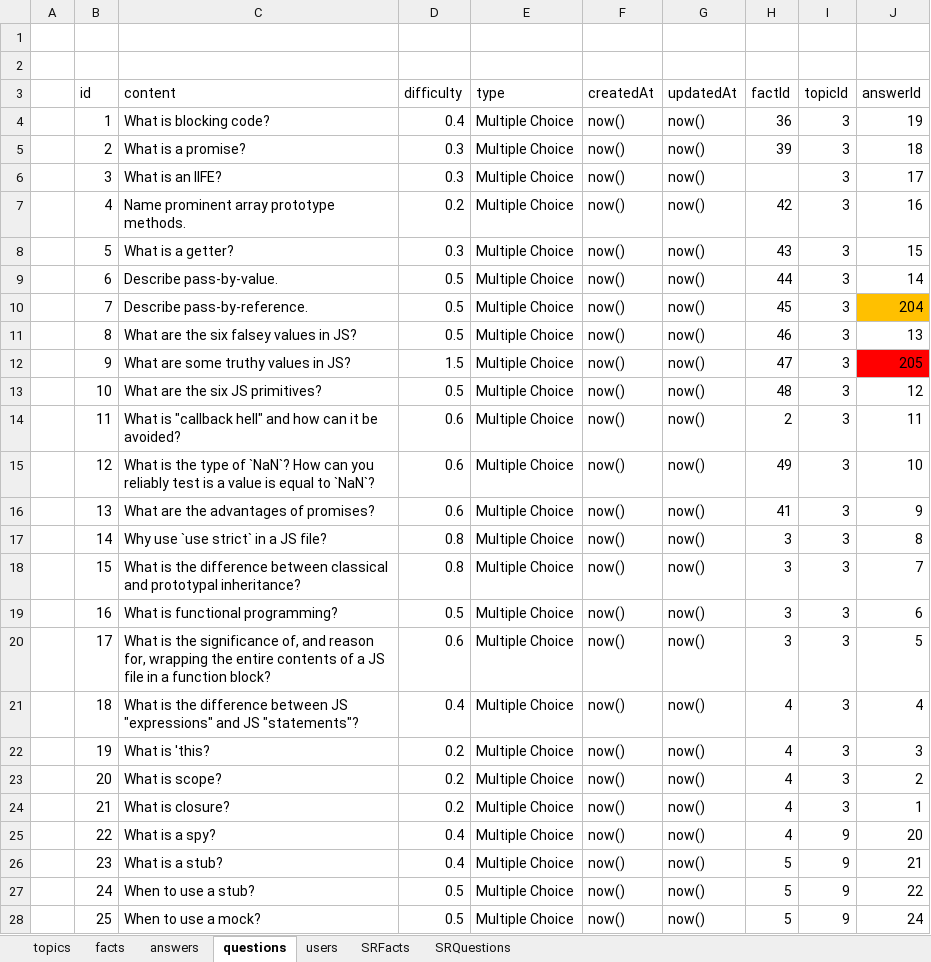
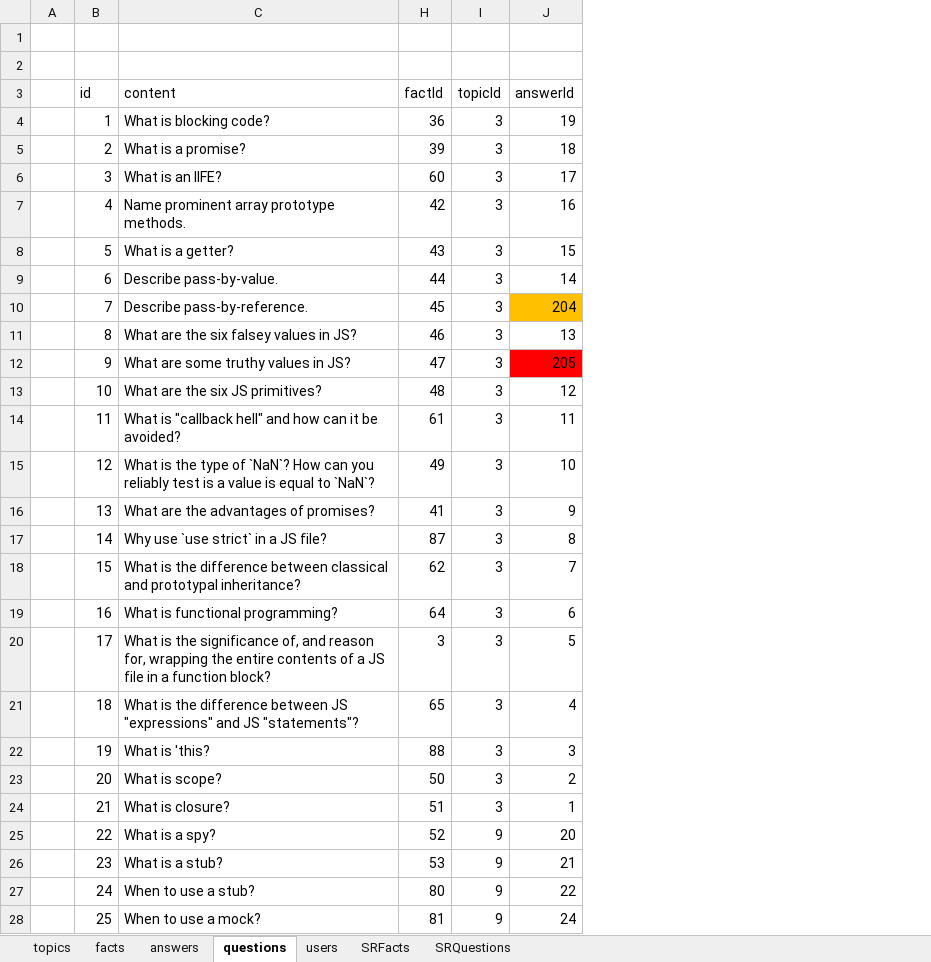
Before and after one commit to zacharymargolies/coding-question-trivia-server, an Excel workbook: seed.xlsx, sheet questions, drawn as a sheet; only a part is shown; values as stored, in another font and other column widths than the file's, no borders; the diff covers the shown part only; the diff names each change by its address in the sheet, - before the commit and + after, or states it on an @@ line.

```diff
--- a/seed.xlsx (sheet questions)
+++ b/seed.xlsx (sheet questions)
@@ column D (difficulty) hidden, rows 4-28: 0.4 | 0.3 | 0.3 | 0.2 | 0.3 | 0.5 | 0.5 | 0.5 | 1.5 | 0.5 | 0.6 | 0.6 | 0.6 | 0.8 | 0.8 | 0.5 | 0.6 | 0.4 | 0.2 | 0.2 | 0.2 | 0.4 | 0.4 | 0.5 | 0.5 @@
@@ column E (type) hidden, rows 4-28: all Multiple Choice @@
@@ column F (createdAt) hidden, rows 4-28: all now() @@
@@ column G (updatedAt) hidden, rows 4-28: all now() @@
-H6 (factId): (empty)
+H6 (factId): 60
-H14 (factId): 2
+H14 (factId): 61
-H17 (factId): 3
+H17 (factId): 87
-H18 (factId): 3
+H18 (factId): 62
-H19 (factId): 3
+H19 (factId): 64
-H21 (factId): 4
+H21 (factId): 65
-H22 (factId): 4
+H22 (factId): 88
-H23 (factId): 4
+H23 (factId): 50
-H24 (factId): 4
+H24 (factId): 51
-H25 (factId): 4
+H25 (factId): 52
-H26 (factId): 5
+H26 (factId): 53
-H27 (factId): 5
+H27 (factId): 80
-H28 (factId): 5
+H28 (factId): 81
```
Also changed, not shown: 28 edited cells and cell formats elsewhere in this sheet, sheet SRFacts, sheet facts, sheet answers, hidden cells, 1 other file.
